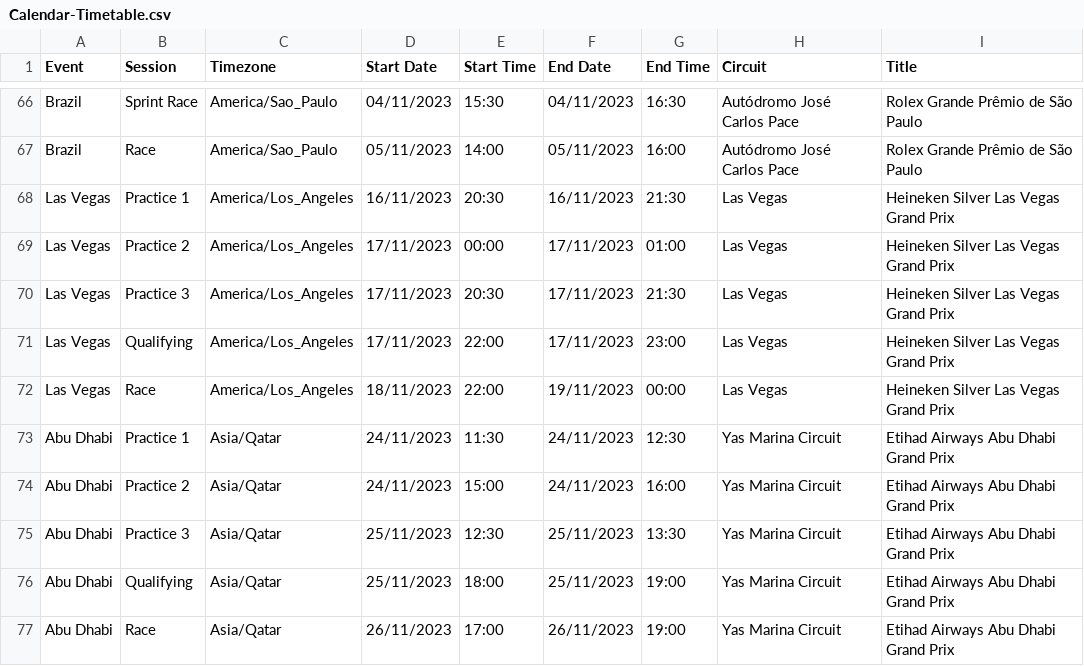
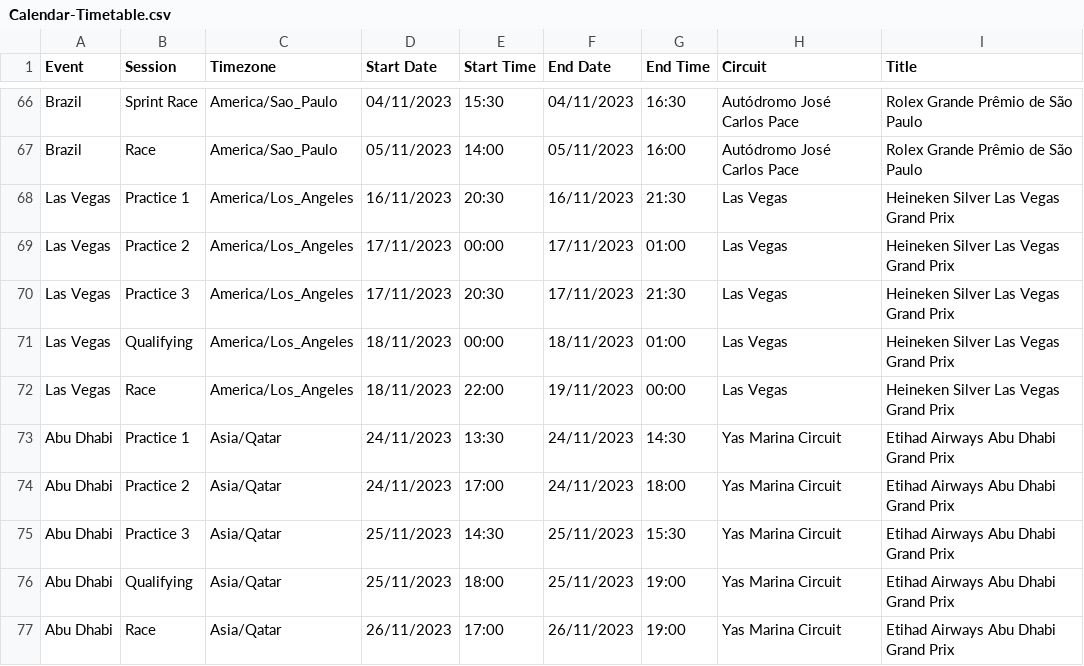
Before and after one commit to robinvenables/calendars, a CSV file: f1/F1/Calendar-Timetable.csv, drawn as a sheet; only a part is shown, gaps mark what is left out.

Commit message:
Correct times for Las Vegas and Abu Dhabi

```diff
--- a/f1/F1/Calendar-Timetable.csv
+++ b/f1/F1/Calendar-Timetable.csv
@@ -70,7 +70,7 @@ Las Vegas,Practice 2,America/Los_Angeles,17/11/2023,00:00,17/11/2023,01:00,Las V
 Las Vegas,Practice 3,America/Los_Angeles,17/11/2023,20:30,17/11/2023,21:30,Las Vegas,Heineken Silver Las Vegas Grand Prix
-Las Vegas,Qualifying,America/Los_Angeles,17/11/2023,22:00,17/11/2023,23:00,Las Vegas,Heineken Silver Las Vegas Grand Prix
+Las Vegas,Qualifying,America/Los_Angeles,18/11/2023,00:00,18/11/2023,01:00,Las Vegas,Heineken Silver Las Vegas Grand Prix
 Las Vegas,Race,America/Los_Angeles,18/11/2023,22:00,19/11/2023,00:00,Las Vegas,Heineken Silver Las Vegas Grand Prix
-Abu Dhabi,Practice 1,Asia/Qatar,24/11/2023,11:30,24/11/2023,12:30,Yas Marina Circuit,Etihad Airways Abu Dhabi Grand Prix
-Abu Dhabi,Practice 2,Asia/Qatar,24/11/2023,15:00,24/11/2023,16:00,Yas Marina Circuit,Etihad Airways Abu Dhabi Grand Prix
-Abu Dhabi,Practice 3,Asia/Qatar,25/11/2023,12:30,25/11/2023,13:30,Yas Marina Circuit,Etihad Airways Abu Dhabi Grand Prix
+Abu Dhabi,Practice 1,Asia/Qatar,24/11/2023,13:30,24/11/2023,14:30,Yas Marina Circuit,Etihad Airways Abu Dhabi Grand Prix
+Abu Dhabi,Practice 2,Asia/Qatar,24/11/2023,17:00,24/11/2023,18:00,Yas Marina Circuit,Etihad Airways Abu Dhabi Grand Prix
+Abu Dhabi,Practice 3,Asia/Qatar,25/11/2023,14:30,25/11/2023,15:30,Yas Marina Circuit,Etihad Airways Abu Dhabi Grand Prix
 Abu Dhabi,Qualifying,Asia/Qatar,25/11/2023,18:00,25/11/2023,19:00,Yas Marina Circuit,Etihad Airways Abu Dhabi Grand Prix
```
Also changed, not shown: 1 other file.
